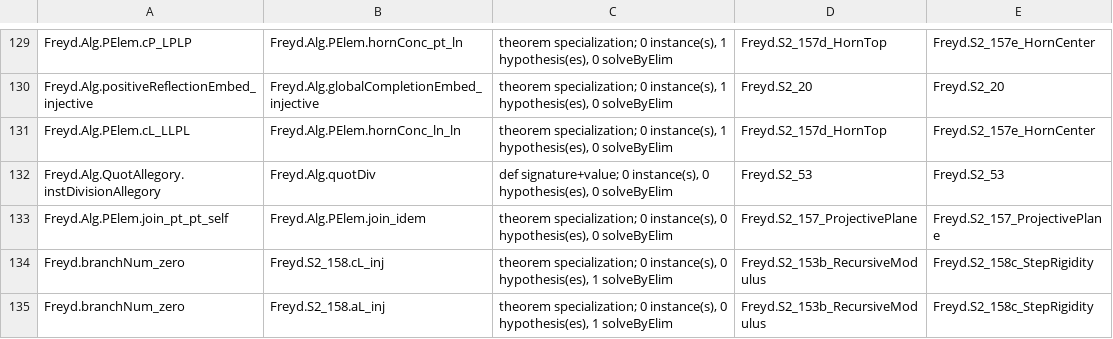
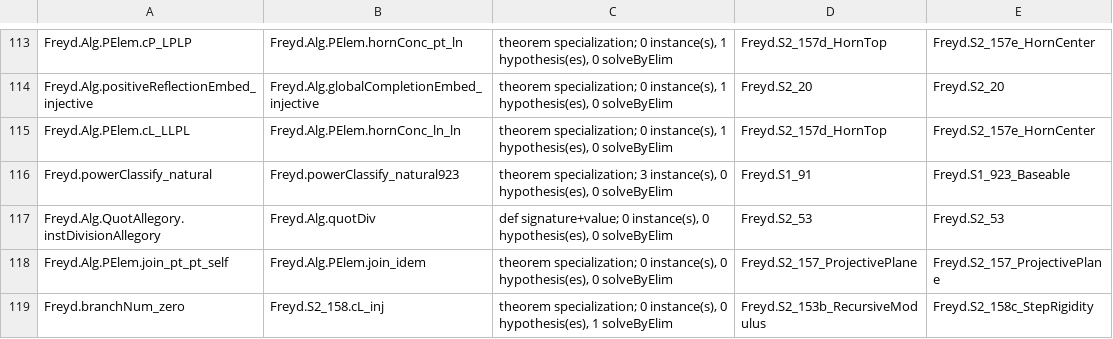
Before and after one commit to co-dh/freyd, a TSV file: graph/spec.tsv, drawn as a sheet; only a part is shown, gaps mark what is left out; the shorter side is filled out with more unchanged rows; the diff covers the shown part only; the diff names each change by its address in the sheet, - before the commit and + after, or states it on an @@ line.

```diff
--- a/graph/spec.tsv
+++ b/graph/spec.tsv
+row 116: Freyd.powerClassify_natural | Freyd.powerClassify_natural923 | theorem specialization; 3 instance(s), 0 hypothesis(es), 0 solveByElim | Freyd.S1_91 | Freyd.S1_923_Baseable
```
Also changed, not shown: 18 removed rows elsewhere in this file, 2 other files.
